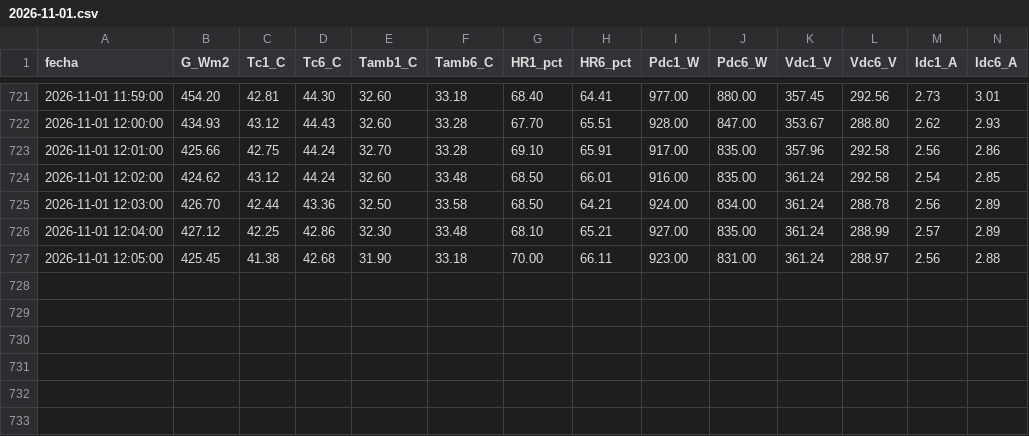
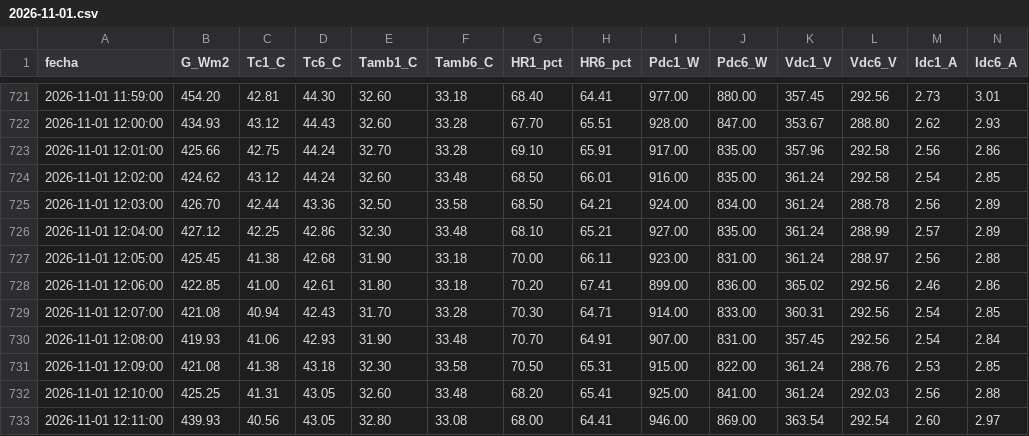
Before and after one commit to sthifen/pv-el5656-datos, a CSV file: datos/2026-11-01.csv, drawn as a sheet; only a part is shown, gaps mark what is left out; the diff names each change by its address in the sheet, - before the commit and + after, or states it on an @@ line.

Commit message:
datos 2026-11-01 12:11

```diff
--- a/datos/2026-11-01.csv
+++ b/datos/2026-11-01.csv
+row 728: 2026-11-01 12:06:00 | 422.85 | 41.00 | 42.61 | 31.80 | 33.18 | 70.20 | 67.41 | 899.00 | 836.00 | 365.02 | 292.56 | 2.46 | 2.86
+row 729: 2026-11-01 12:07:00 | 421.08 | 40.94 | 42.43 | 31.70 | 33.28 | 70.30 | 64.71 | 914.00 | 833.00 | 360.31 | 292.56 | 2.54 | 2.85
+row 730: 2026-11-01 12:08:00 | 419.93 | 41.06 | 42.93 | 31.90 | 33.48 | 70.70 | 64.91 | 907.00 | 831.00 | 357.45 | 292.56 | 2.54 | 2.84
+row 731: 2026-11-01 12:09:00 | 421.08 | 41.38 | 43.18 | 32.30 | 33.58 | 70.50 | 65.31 | 915.00 | 822.00 | 361.24 | 288.76 | 2.53 | 2.85
+row 732: 2026-11-01 12:10:00 | 425.25 | 41.31 | 43.05 | 32.60 | 33.48 | 68.20 | 65.41 | 925.00 | 841.00 | 361.24 | 292.03 | 2.56 | 2.88
+row 733: 2026-11-01 12:11:00 | 439.93 | 40.56 | 43.05 | 32.80 | 33.08 | 68.00 | 64.41 | 946.00 | 869.00 | 363.54 | 292.54 | 2.60 | 2.97
```
